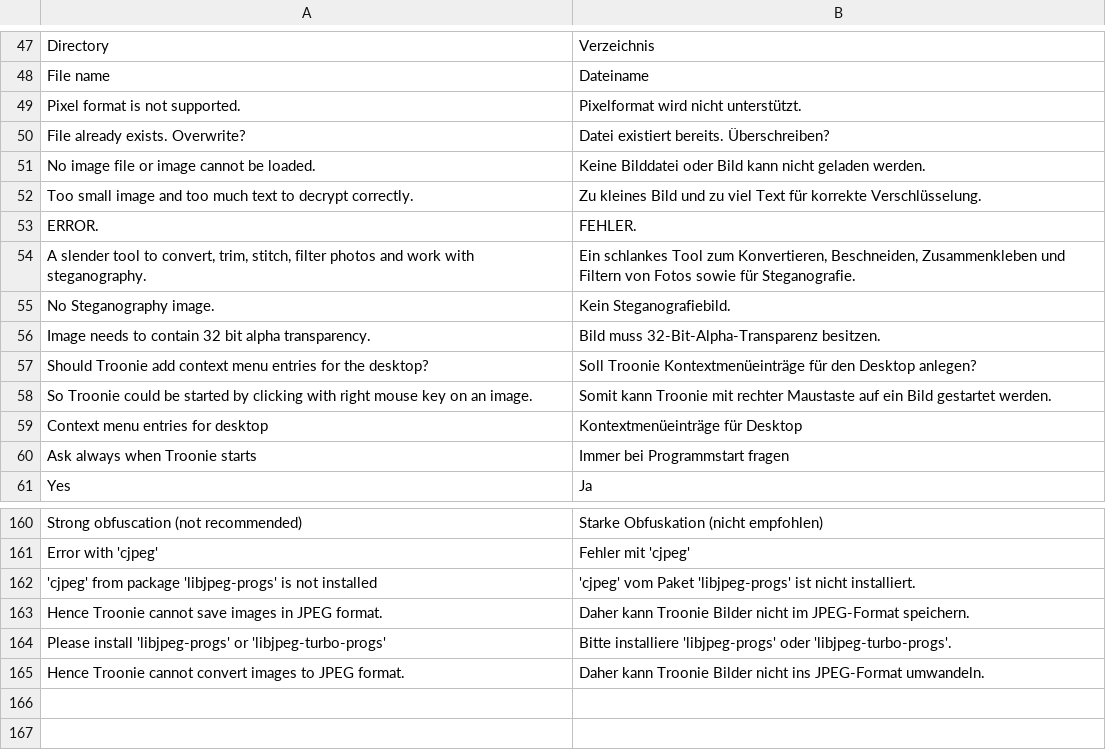
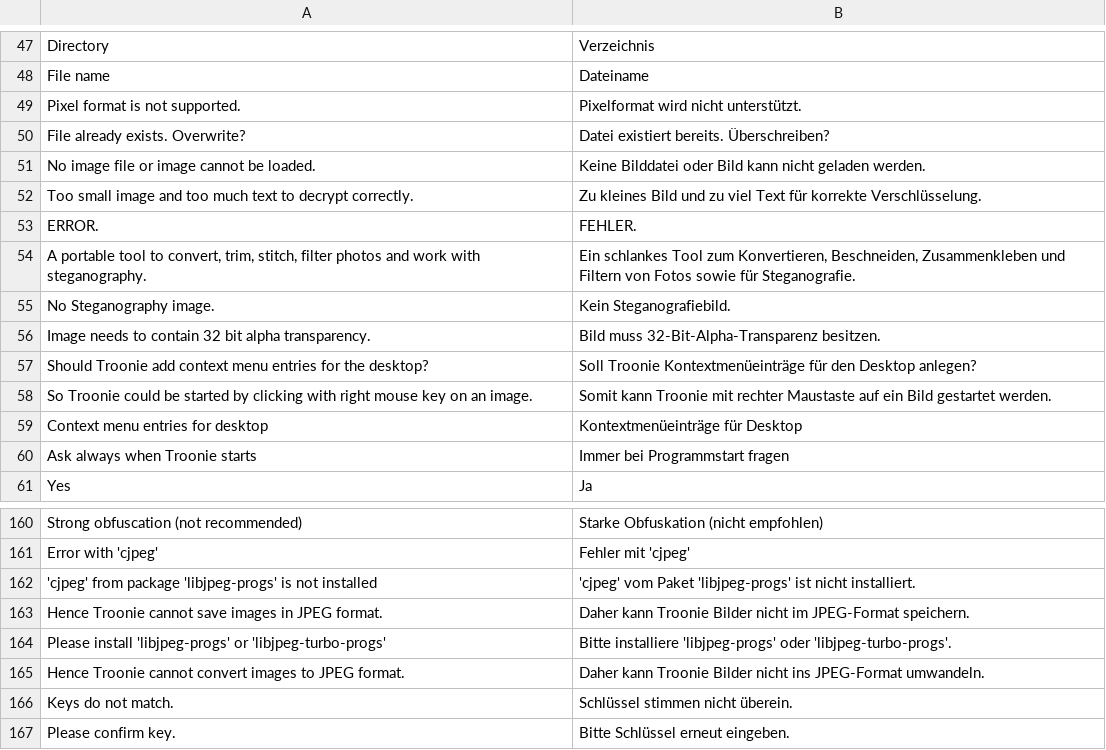
Before and after one commit to troonie/troonie, a CSV file: Troonie_Lib/languages.csv, drawn as a sheet; only a part is shown, gaps mark what is left out.

Commit message:
[Key of Steganography] - Key of Steganography will be confirmed now by forcing a second key entry. - PseudoTroonieContextMenu renamed in OkCancelDialog. - PasswordDialog added.

```diff
--- a/Troonie_Lib/languages.csv
+++ b/Troonie_Lib/languages.csv
@@ -53,3 +53,3 @@ Too small image and too much text to decrypt correctly.;Zu kleines Bild und zu v
 ERROR.;FEHLER.
-A slender tool to convert, trim, stitch, filter photos and work with steganography.;Ein schlankes Tool zum Konvertieren, Beschneiden, Zusammenkleben und Filtern von Fotos sowie für Steganografie.
+A portable tool to convert, trim, stitch, filter photos and work with steganography.;Ein schlankes Tool zum Konvertieren, Beschneiden, Zusammenkleben und Filtern von Fotos sowie für Steganografie.
 No Steganography image.;Kein Steganografiebild.
@@ -165 +165,3 @@ Please install 'libjpeg-progs' or 'libjpeg-turbo-progs';Bitte installiere 'libjp
 Hence Troonie cannot convert images to JPEG format.;Daher kann Troonie Bilder nicht ins JPEG-Format umwandeln.
+Keys do not match.;Schlüssel stimmen nicht überein.
+Please confirm key.;Bitte Schlüssel erneut eingeben.
```
Also changed, not shown: 26 other files.
